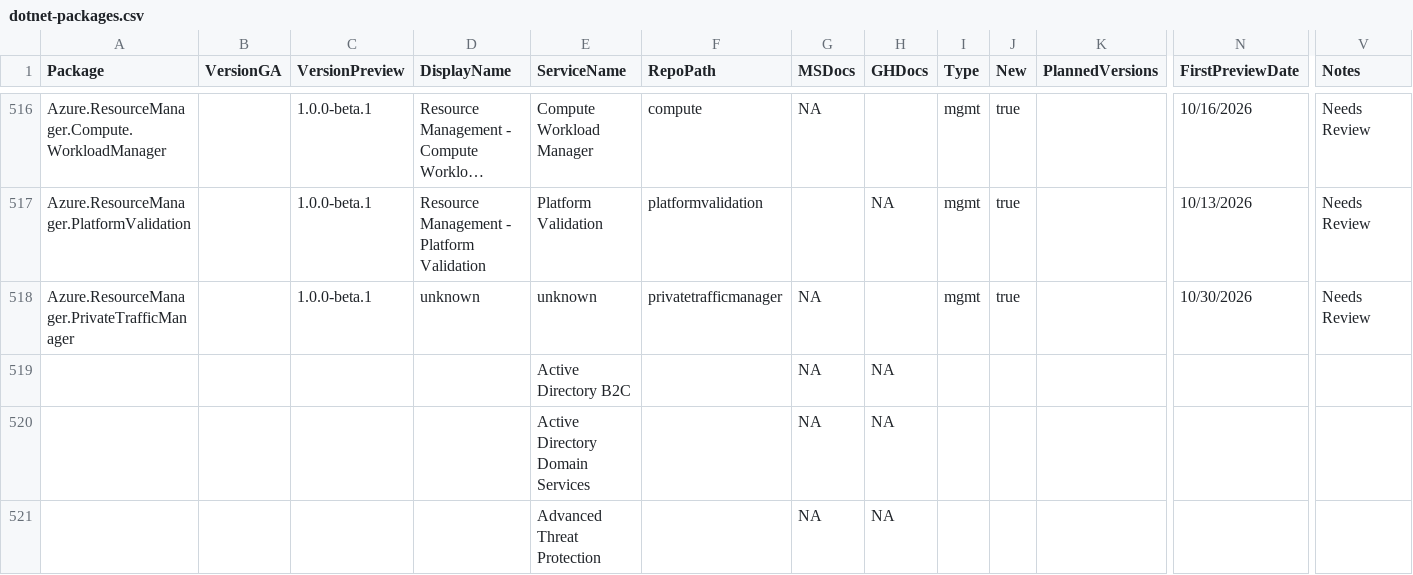
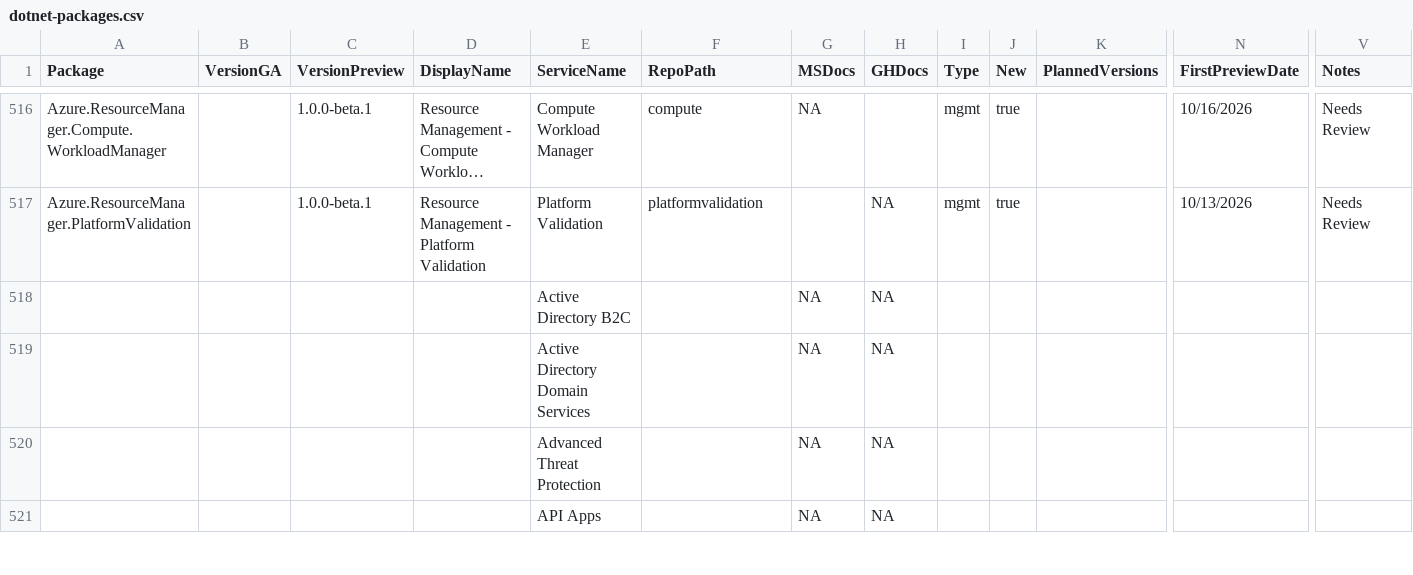
Before and after one commit to Azure/azure-sdk, a CSV file: _data/releases/latest/dotnet-packages.csv, drawn as a sheet; only a part is shown, gaps mark what is left out; the shorter side is filled out with more unchanged rows; long unchanged cells end in …; rows hold the shown columns only; the diff names each change by its address in the sheet, - before the commit and + after, or states it on an @@ line.

```diff
--- a/_data/releases/latest/dotnet-packages.csv
+++ b/_data/releases/latest/dotnet-packages.csv
-row 518: Azure.ResourceManager.PrivateTrafficManager |  | 1.0.0-beta.1 | unknown | unknown | privatetrafficmanager | NA |  | mgmt | true |  | 10/30/2026 | Needs Review
```
Also changed, not shown: _data/releases/latest/go-packages.csv, _data/releases/latest/java-packages.csv, 1 other file.
